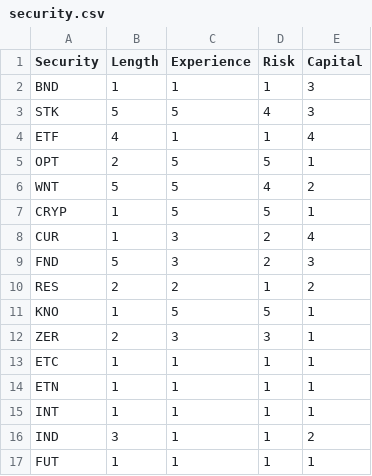
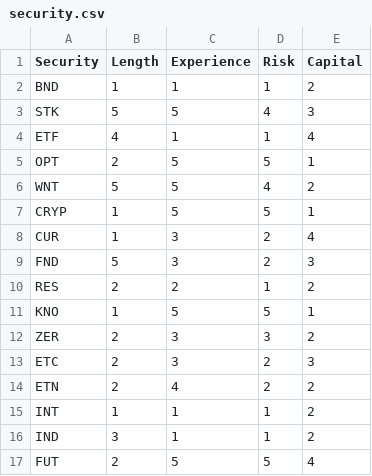
Before and after one commit to JST2019-WS/GroupC, a CSV file: data/security.csv, drawn as a sheet.

Commit message:
updated securities risk and so on

```diff
--- a/data/security.csv
+++ b/data/security.csv
@@ -1,3 +1,3 @@
 Security, Length, Experience, Risk, Capital
-BND,1,1,1,3
+BND,1,1,1,2
 STK,5,5,4,3
@@ -11,7 +11,7 @@ RES,2,2,1,2
 KNO,1,5,5,1
-ZER,2,3,3,1
-ETC,1,1,1,1
-ETN,1,1,1,1
-INT,1,1,1,1
+ZER,2,3,3,2
+ETC,2,3,2,3
+ETN,2,4,2,2
+INT,1,1,1,2
 IND,3,1,1,2
-FUT,1,1,1,1
+FUT,2,5,5,4
```
Also changed, not shown: 2 other files.
